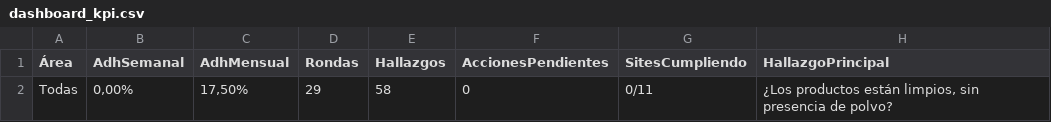
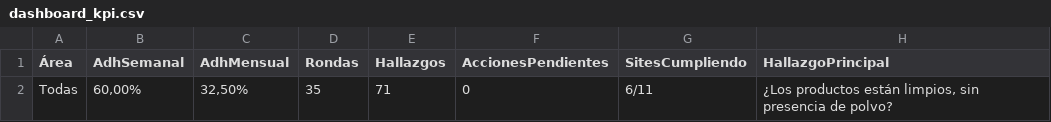
Before and after one commit to cristiancornejomercado-sys/dashboard-ronda-calidad, a CSV file: dashboard_kpi.csv, drawn as a sheet.

```diff
--- a/dashboard_kpi.csv
+++ b/dashboard_kpi.csv
@@ -1,2 +1,2 @@
 Área;AdhSemanal;AdhMensual;Rondas;Hallazgos;AccionesPendientes ;SitesCumpliendo ;HallazgoPrincipal
-Todas;0,00%;17,50%;29;58;0;0/11;¿Los productos están limpios, sin presencia de polvo?
+Todas;60,00%;32,50%;35;71;0;6/11;¿Los productos están limpios, sin presencia de polvo?
```
Also changed, not shown: acciones.csv, hallazgos_area_site.csv, 5 other files.
